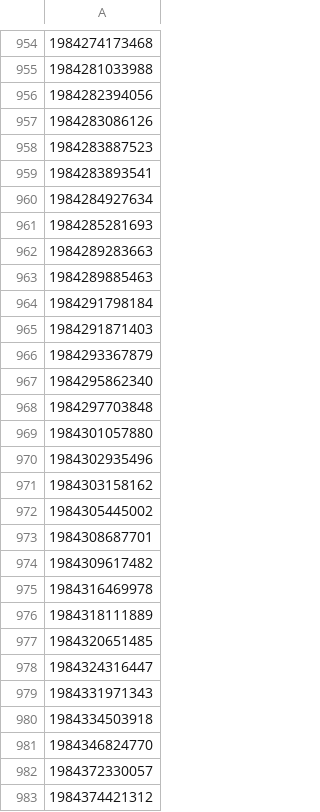
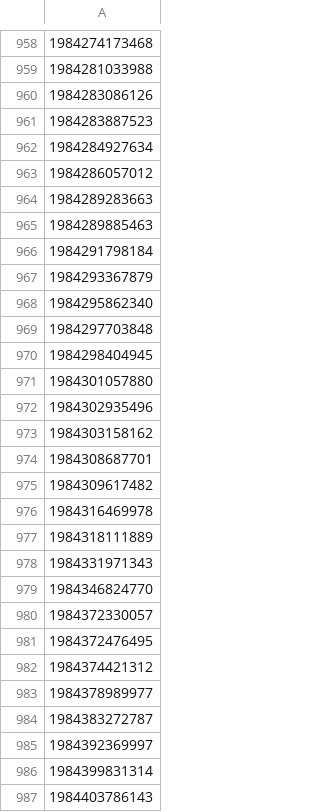
Before and after one commit to Negi97Mohit/events, a CSV file: eventbrite_event_ids_requests.csv, drawn as a sheet; only a part is shown, gaps mark what is left out; the shorter side is filled out with more unchanged rows; removed rows and columns are numbered as before the commit, all else as after; the diff covers the shown part only; the diff names each change by its address in the sheet, - before the commit and + after, or states it on an @@ line.

```diff
--- a/eventbrite_event_ids_requests.csv
+++ b/eventbrite_event_ids_requests.csv
-row 956: 1984282394056
-row 959: 1984283893541
-A963: 1984285281693
+A963: 1984286057012
-row 965: 1984291871403
+row 970: 1984298404945
-row 972: 1984305445002
-row 977: 1984320651485
-row 978: 1984324316447
-row 980: 1984334503918
+row 981: 1984372476495
```
Also changed, not shown: 78 added rows, 73 removed rows and 25 edited cells elsewhere in this file.
